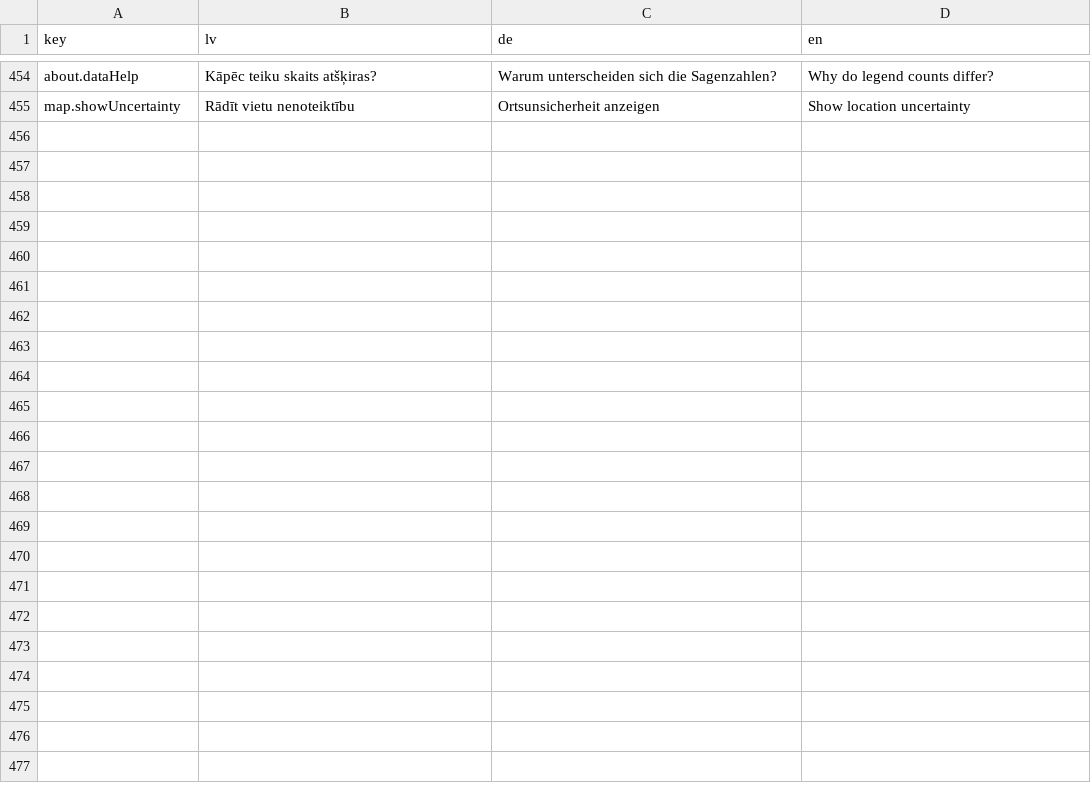
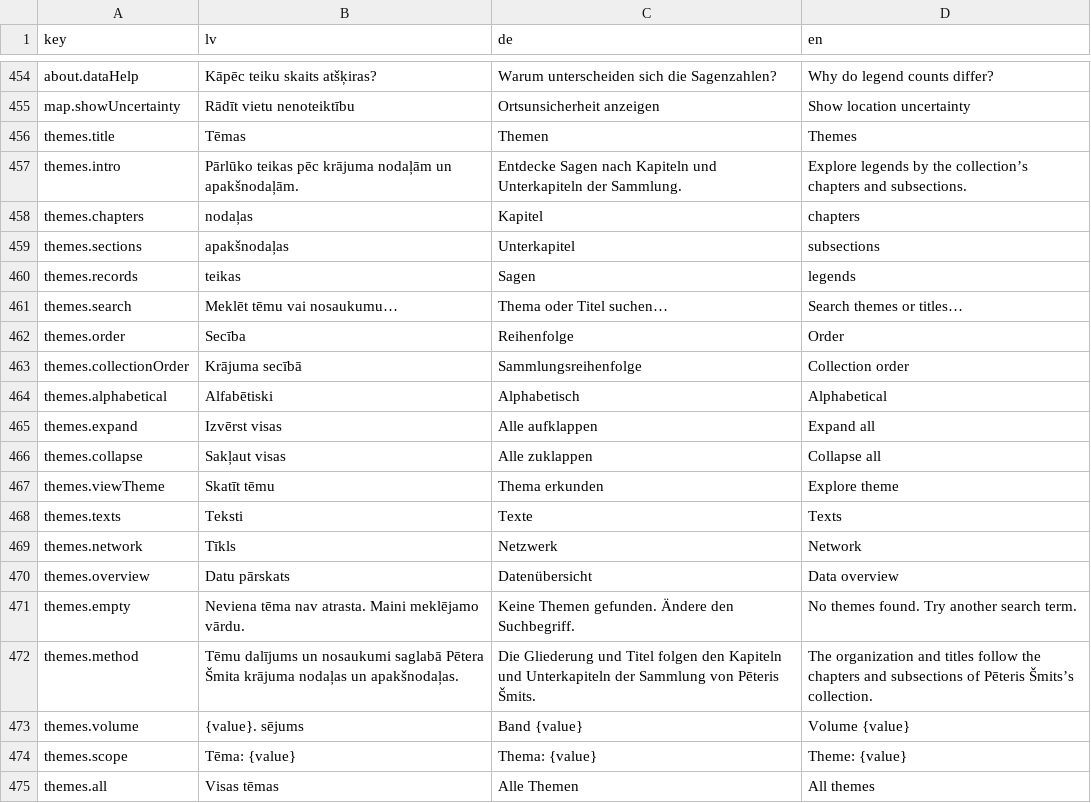
Before and after one commit to ul-dhc/teikas, a CSV file: translations/ui-translations.csv, drawn as a sheet; only a part is shown, gaps mark what is left out; the diff names each change by its address in the sheet, - before the commit and + after, or states it on an @@ line.

Commit message:
Add expandable themes index with scoped exploration links

```diff
--- a/translations/ui-translations.csv
+++ b/translations/ui-translations.csv
+row 456: themes.title | Tēmas | Themen | Themes
+row 457: themes.intro | Pārlūko teikas pēc krājuma nodaļām un apakšnodaļām. | Entdecke Sagen nach Kapiteln und Unterkapiteln der Sammlung. | Explore legends by the collection’s chapters and subsections.
+row 458: themes.chapters | nodaļas | Kapitel | chapters
+row 459: themes.sections | apakšnodaļas | Unterkapitel | subsections
+row 460: themes.records | teikas | Sagen | legends
+row 461: themes.search | Meklēt tēmu vai nosaukumu… | Thema oder Titel suchen… | Search themes or titles…
+row 462: themes.order | Secība | Reihenfolge | Order
+row 463: themes.collectionOrder | Krājuma secībā | Sammlungsreihenfolge | Collection order
+row 464: themes.alphabetical | Alfabētiski | Alphabetisch | Alphabetical
+row 465: themes.expand | Izvērst visas | Alle aufklappen | Expand all
+row 466: themes.collapse | Sakļaut visas | Alle zuklappen | Collapse all
+row 467: themes.viewTheme | Skatīt tēmu | Thema erkunden | Explore theme
+row 468: themes.texts | Teksti | Texte | Texts
+row 469: themes.network | Tīkls | Netzwerk | Network
+row 470: themes.overview | Datu pārskats | Datenübersicht | Data overview
+row 471: themes.empty | Neviena tēma nav atrasta. Maini meklējamo vārdu. | Keine Themen gefunden. Ändere den Suchbegriff. | No themes found. Try another search term.
+row 472: themes.method | Tēmu dalījums un nosaukumi saglabā Pētera Šmita krājuma nodaļas un apakšnodaļas. | Die Gliederung und Titel folgen den Kapiteln und Unterkapiteln der Sammlung von Pēteris Šmits. | The organization and titles follow the chapters and subsections of Pēteris Šmits’s collection.
+row 473: themes.volume | {value}. sējums | Band {value} | Volume {value}
+row 474: themes.scope | Tēma: {value} | Thema: {value} | Theme: {value}
+row 475: themes.all | Visas tēmas | Alle Themen | All themes
```
Also changed, not shown: 5 other files.
